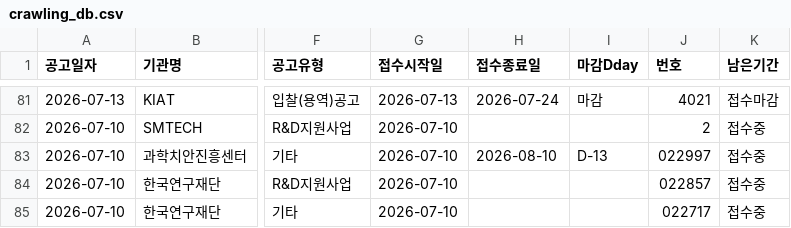
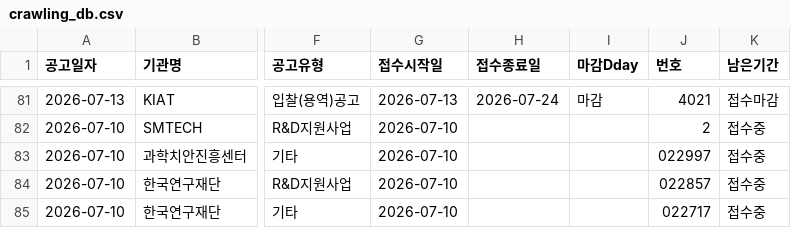
Before and after one commit to keicoder/gongo, a CSV file: crawling_db.csv, drawn as a sheet; only a part is shown, gaps mark what is left out; the diff names each change by its address in the sheet, - before the commit and + after, or states it on an @@ line.

```diff
--- a/crawling_db.csv
+++ b/crawling_db.csv
-H83 (접수종료일): 2026-08-10
+H83 (접수종료일): (empty)
-I83 (마감Dday): D-13
+I83 (마감Dday): (empty)
```
